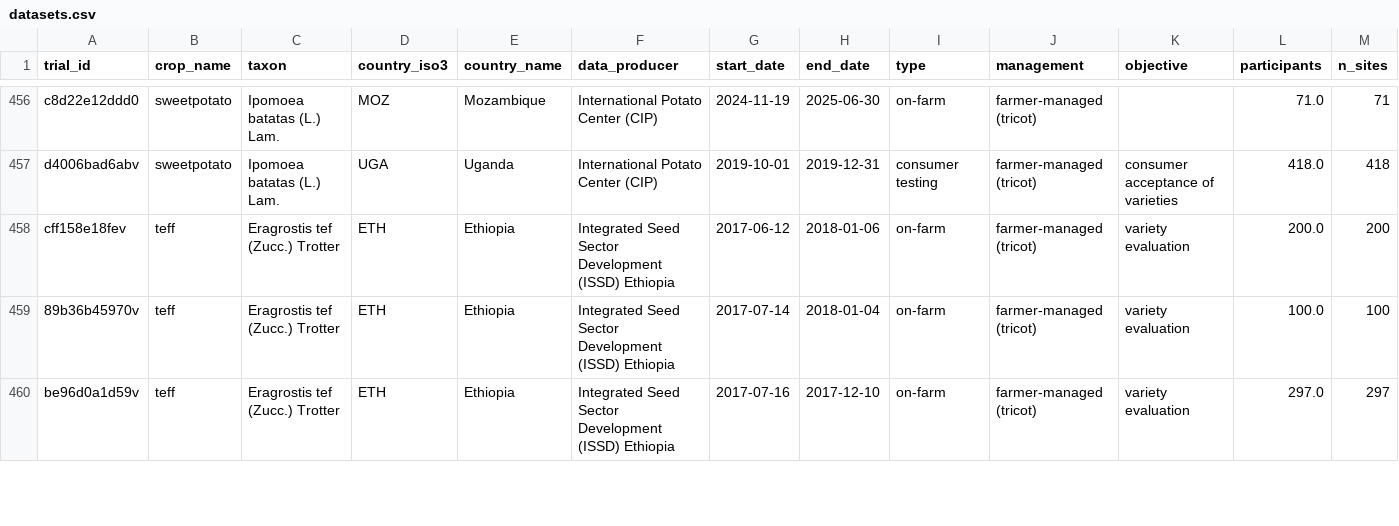
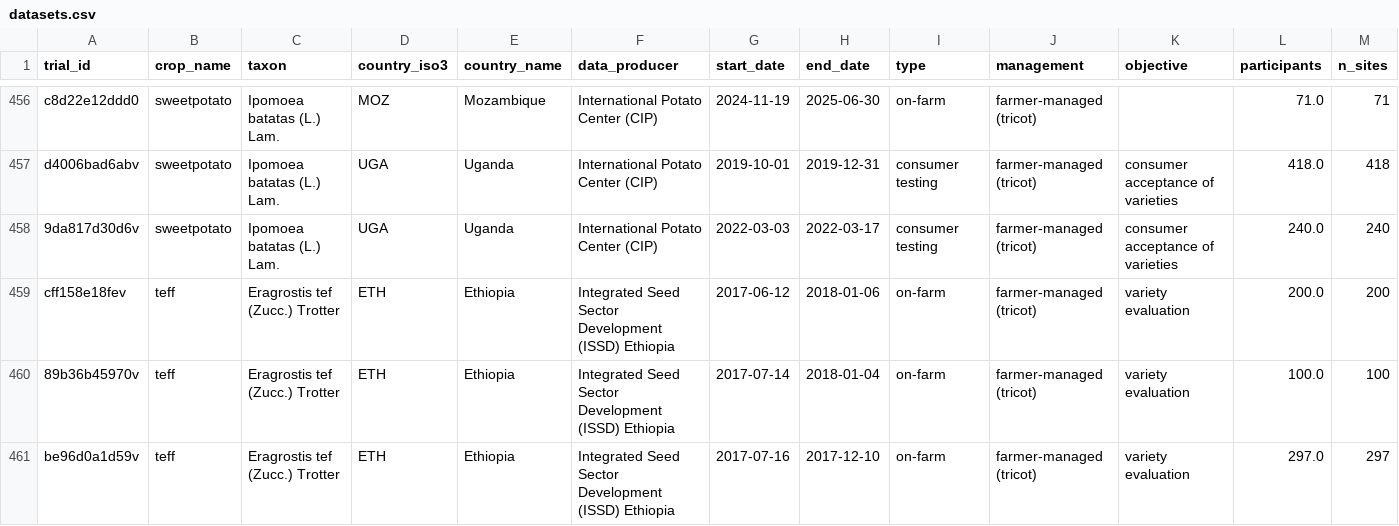
Before and after one commit to AgrDataSci/tricot-data, a CSV file: datasets.csv, drawn as a sheet; only a part is shown, gaps mark what is left out; rows hold the shown columns only; the diff names each change by its address in the sheet, - before the commit and + after, or states it on an @@ line.

```diff
--- a/datasets.csv
+++ b/datasets.csv
+row 458: 9da817d30d6v | sweetpotato | Ipomoea batatas (L.) Lam. | UGA | Uganda | International Potato Center (CIP) | 2022-03-03 | 2022-03-17 | consumer testing | farmer-managed (tricot) | consumer acceptance of varieties | 240.0 | 240
```
Also changed, not shown: 7 other files.
